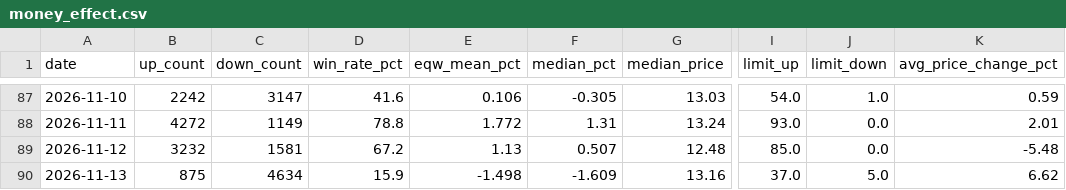
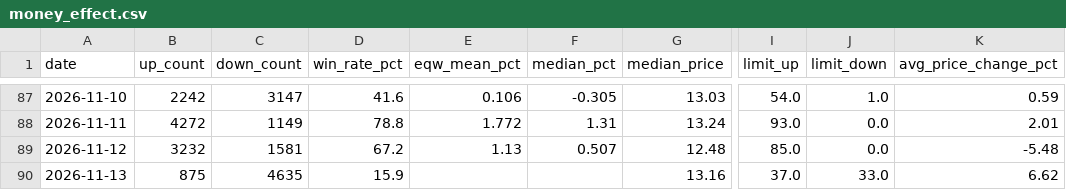
Before and after one commit to oppos69/transaction-data, a CSV file: money_effect.csv, drawn as a sheet; only a part is shown, gaps mark what is left out; the diff names each change by its address in the sheet, - before the commit and + after, or states it on an @@ line.

```diff
--- a/money_effect.csv
+++ b/money_effect.csv
-C90 (down_count): 4634
+C90 (down_count): 4635
-E90 (eqw_mean_pct): -1.498
+E90 (eqw_mean_pct): (empty)
-F90 (median_pct): -1.609
+F90 (median_pct): (empty)
-J90 (limit_down): 5.0
+J90 (limit_down): 33.0
```
Also changed, not shown: avg_price_daily.csv.
